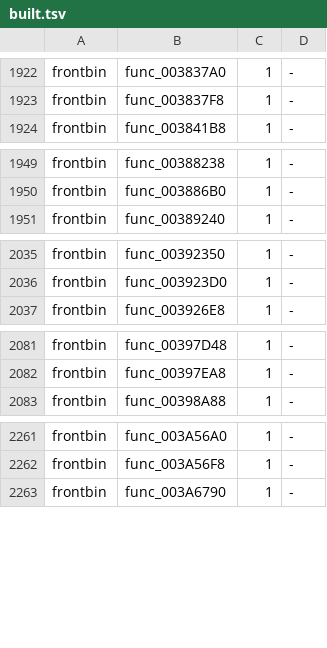
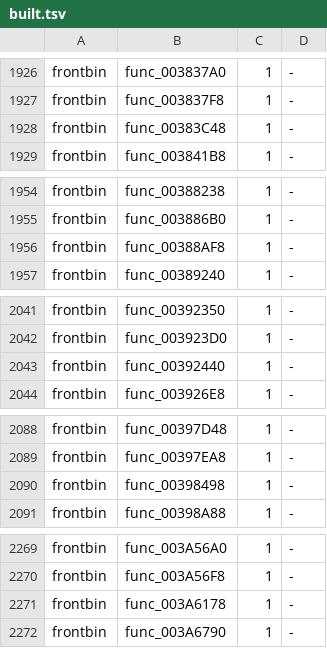
Before and after one commit to bigbeno37/rac3-decomp, a TSV file: config/us/built.tsv, drawn as a sheet; only a part is shown, gaps mark what is left out; the diff covers the shown part only.

Commit message:
chore(us): the NTSC-U carry after 20 matches
sh tools/carry_us.sh: passed (tools/version_map.py --check included)
python3 tools/build.py --target all: MATCH frontbin.bin, MATCH boot_elf.bin, MATCH i5bootn.bin
python3 tests/check_repository.py: repository checks passed
python3 -m unittest discover -s tests: 207 tests OK
python3 tools/progress.py --check: passed
python3 tools/split_text.py --refresh --check --target all: passed
python3 tools/pr_check.py --target all: passed

```diff
--- a/config/us/built.tsv
+++ b/config/us/built.tsv
@@ -1923,2 +1927,3 @@ frontbin	func_003837A0	1	-
 frontbin	func_003837F8	1	-
+frontbin	func_00383C48	1	-
 frontbin	func_003841B8	1	-
@@ -1950,2 +1955,3 @@ frontbin	func_00388238	1	-
 frontbin	func_003886B0	1	-
+frontbin	func_00388AF8	1	-
 frontbin	func_00389240	1	-
@@ -2036,2 +2042,3 @@ frontbin	func_00392350	1	-
 frontbin	func_003923D0	1	-
+frontbin	func_00392440	1	-
 frontbin	func_003926E8	1	-
@@ -2082,2 +2089,3 @@ frontbin	func_00397D48	1	-
 frontbin	func_00397EA8	1	-
+frontbin	func_00398498	1	-
 frontbin	func_00398A88	1	-
@@ -2262,2 +2270,3 @@ frontbin	func_003A56A0	1	-
 frontbin	func_003A56F8	1	-
+frontbin	func_003A6178	1	-
 frontbin	func_003A6790	1	-
```
Also changed, not shown: 10 added rows elsewhere in this file, 1 other file.
